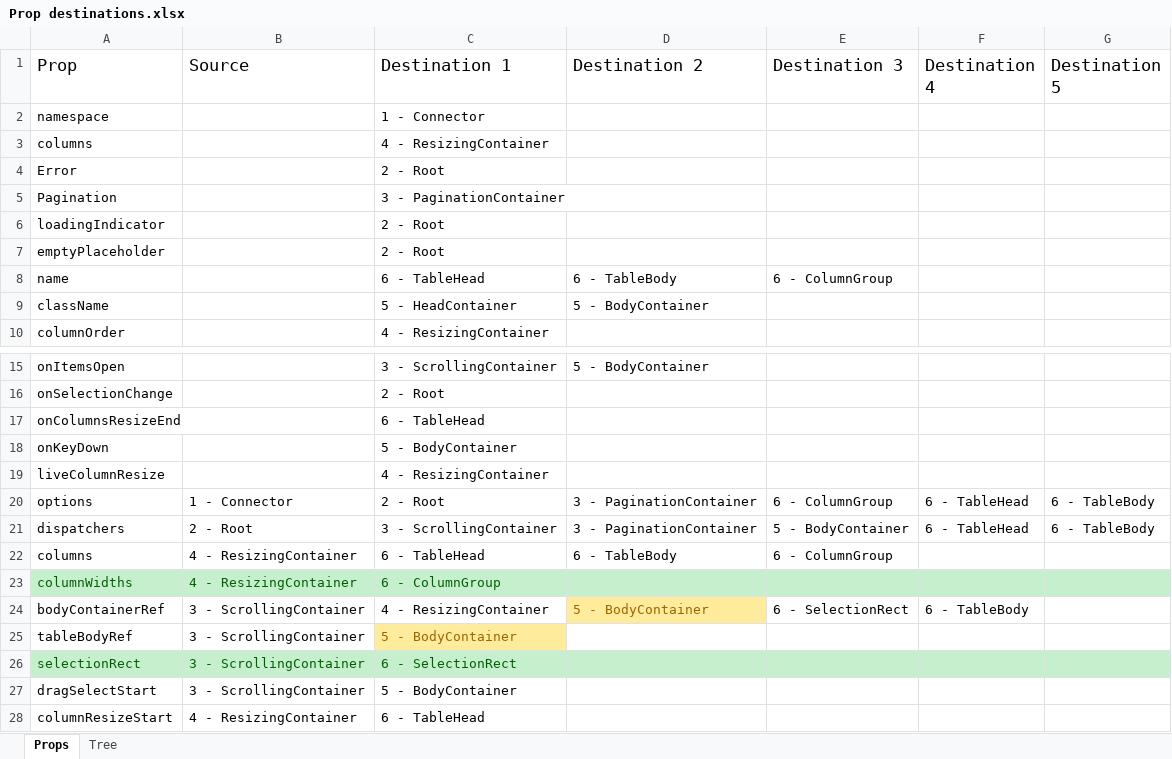
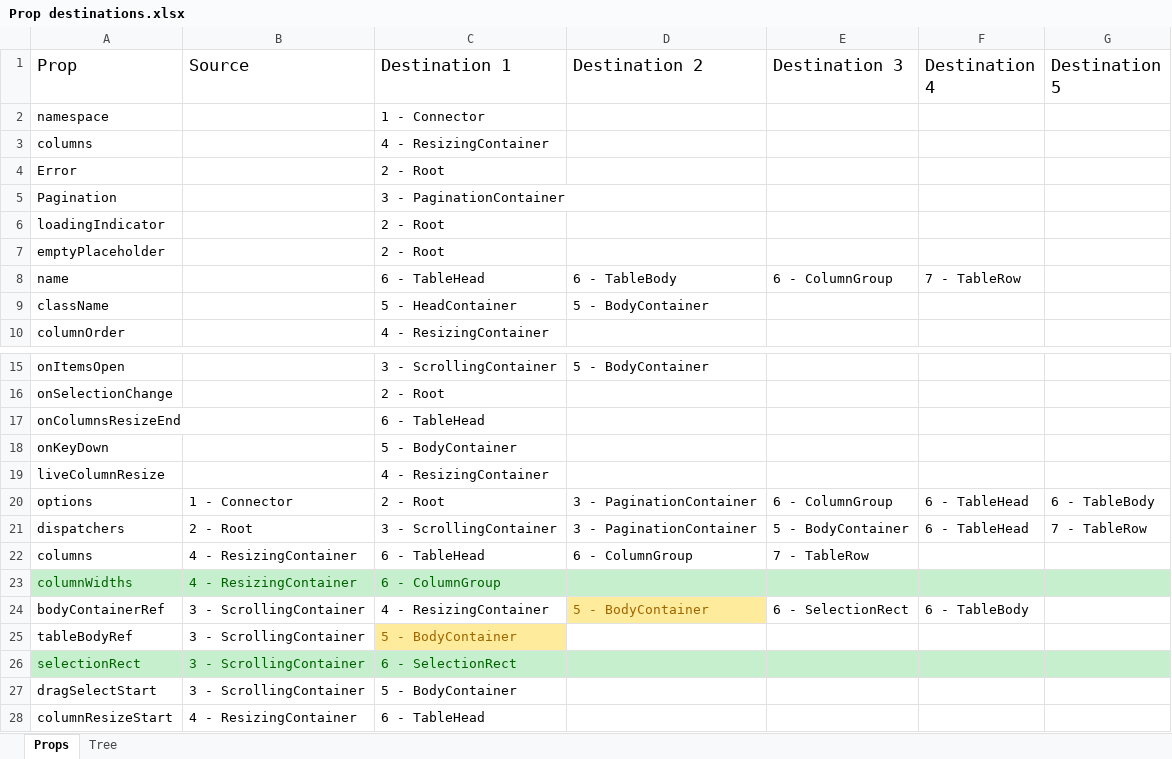
Before and after one commit to BanForFun/react-select-table, an Excel workbook: Prop destinations.xlsx, sheet Props, drawn as a sheet; only a part is shown, gaps mark what is left out; values as stored, in another font and other column widths than the file's, no borders; the diff names each change by its address in the sheet, - before the commit and + after, or states it on an @@ line.

Commit message:
Moved row event handlers inside TableRow

```diff
--- a/Prop destinations.xlsx (sheet Props)
+++ b/Prop destinations.xlsx (sheet Props)
-F8 (Destination 4): (empty)
+F8 (Destination 4): 7 - TableRow
-G21 (Destination 5): 6 - TableBody
+G21 (Destination 5): 7 - TableRow
-D22 (Destination 2): 6 - TableBody
+D22 (Destination 2): 6 - ColumnGroup
-E22 (Destination 3): 6 - ColumnGroup
+E22 (Destination 3): 7 - TableRow
```
Also changed, not shown: sheet Tree, charts or pictures, 8 other files.
